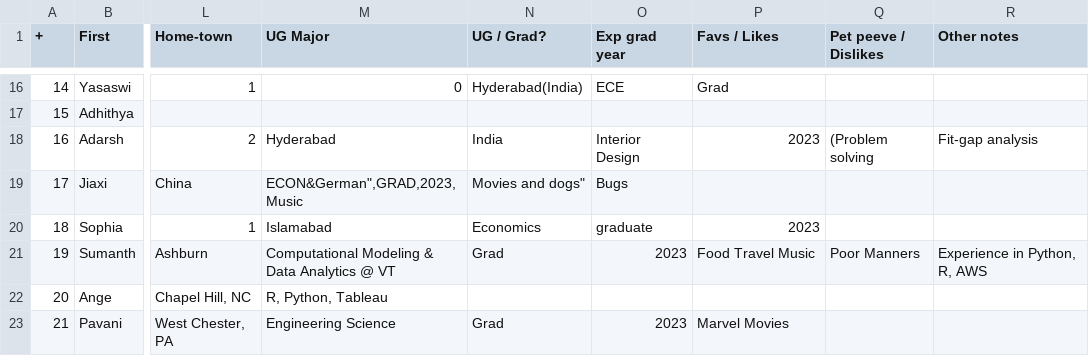
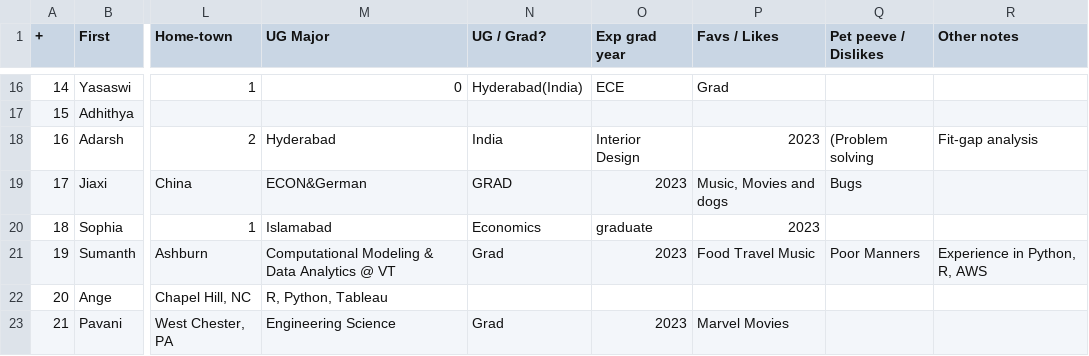
Before and after one commit to rajkumarcm/Data-Science, a CSV file: Mod1/Week01_Intro/AboutMe_6101_10M_22SP.csv, drawn as a sheet; only a part is shown, gaps mark what is left out; the diff names each change by its address in the sheet, - before the commit and + after, or states it on an @@ line.

Commit message:
Additional trailing quote fix...

```diff
--- a/Mod1/Week01_Intro/AboutMe_6101_10M_22SP.csv
+++ b/Mod1/Week01_Intro/AboutMe_6101_10M_22SP.csv
-M19 (UG Major): ECON&German",GRAD,2023,Music
+M19 (UG Major): ECON&German
-N19 (UG / Grad?): Movies and dogs"
+N19 (UG / Grad?): GRAD
-O19 (Exp grad year): Bugs
+O19 (Exp grad year): 2023
-P19 (Favs / Likes): (empty)
+P19 (Favs / Likes): Music, Movies and dogs
-Q19 (Pet peeve / Dislikes): (empty)
+Q19 (Pet peeve / Dislikes): Bugs
```
